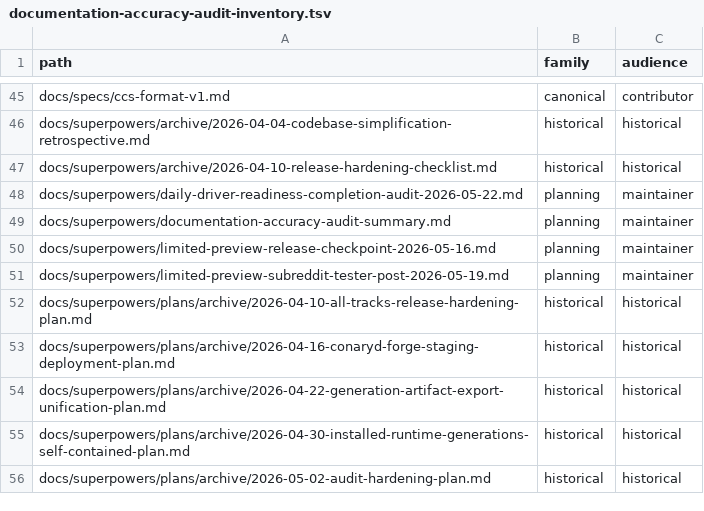
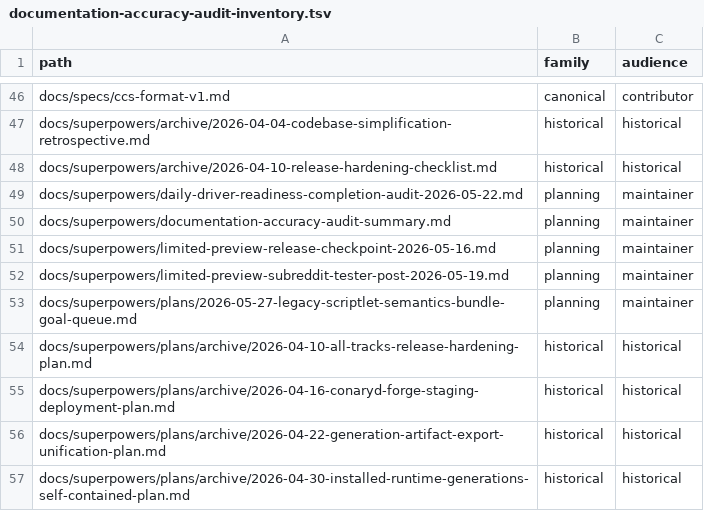
Before and after one commit to ConaryLabs/Conary, a TSV file: docs/superpowers/documentation-accuracy-audit-inventory.tsv, drawn as a sheet; only a part is shown, gaps mark what is left out; the shorter side is filled out with more unchanged rows; the diff covers the shown part only.

Commit message:
docs(scriptlets): archive completed legacy goals

```diff
--- a/docs/superpowers/documentation-accuracy-audit-inventory.tsv
+++ b/docs/superpowers/documentation-accuracy-audit-inventory.tsv
@@ -51,2 +52,3 @@ docs/superpowers/limited-preview-release-checkpoint-2026-05-16.md	planning	maint
 docs/superpowers/limited-preview-subreddit-tester-post-2026-05-19.md	planning	maintainer
+docs/superpowers/plans/2026-05-27-legacy-scriptlet-semantics-bundle-goal-queue.md	planning	maintainer
 docs/superpowers/plans/archive/2026-04-10-all-tracks-release-hardening-plan.md	historical	historical
```
Also changed, not shown: 17 added rows elsewhere in this file, 19 other files.
